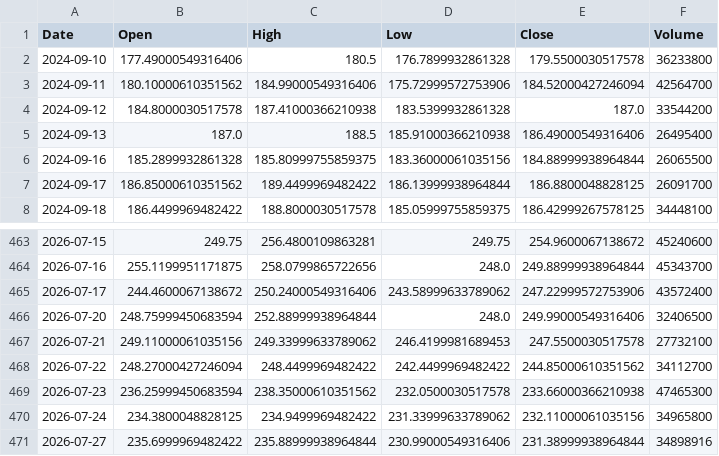
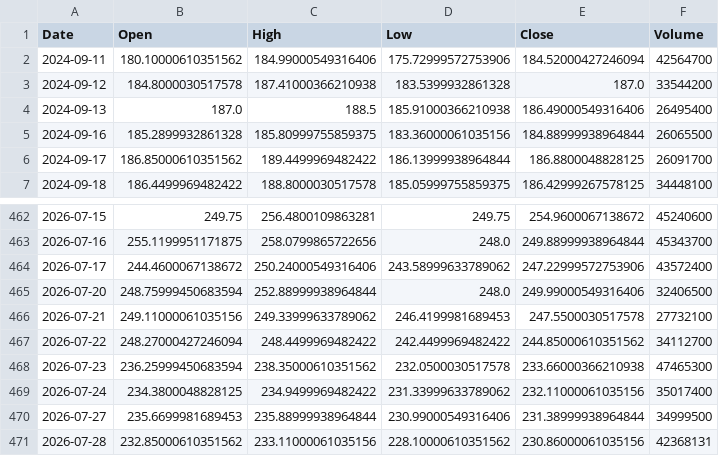
Before and after one commit to Gugua-hub/ai-stock-advisor, a CSV file: output/cache/AMZN.csv, drawn as a sheet; only a part is shown, gaps mark what is left out.

```diff
--- a/output/cache/AMZN.csv
+++ b/output/cache/AMZN.csv
@@ -1,3 +1,2 @@
 Date,Open,High,Low,Close,Volume
-2024-09-10,177.49000549316406,180.5,176.7899932861328,179.5500030517578,36233800
 2024-09-11,180.10000610351562,184.99000549316406,175.72999572753906,184.52000427246094,42564700
@@ -469,3 +468,4 @@ Date,Open,High,Low,Close,Volume
 2026-07-23,236.25999450683594,238.35000610351562,232.0500030517578,233.66000366210938,47465300
-2026-07-24,234.3800048828125,234.9499969482422,231.33999633789062,232.11000061035156,34965800
-2026-07-27,235.6999969482422,235.88999938964844,230.99000549316406,231.38999938964844,34898916
+2026-07-24,234.3800048828125,234.9499969482422,231.33999633789062,232.11000061035156,35017400
+2026-07-27,235.6699981689453,235.88999938964844,230.99000549316406,231.38999938964844,34999500
+2026-07-28,232.85000610351562,233.11000061035156,228.10000610351562,230.86000061035156,42368131
```
Also changed, not shown: output/cache/AAPL.csv, output/cache/META.csv, 10 other files.
